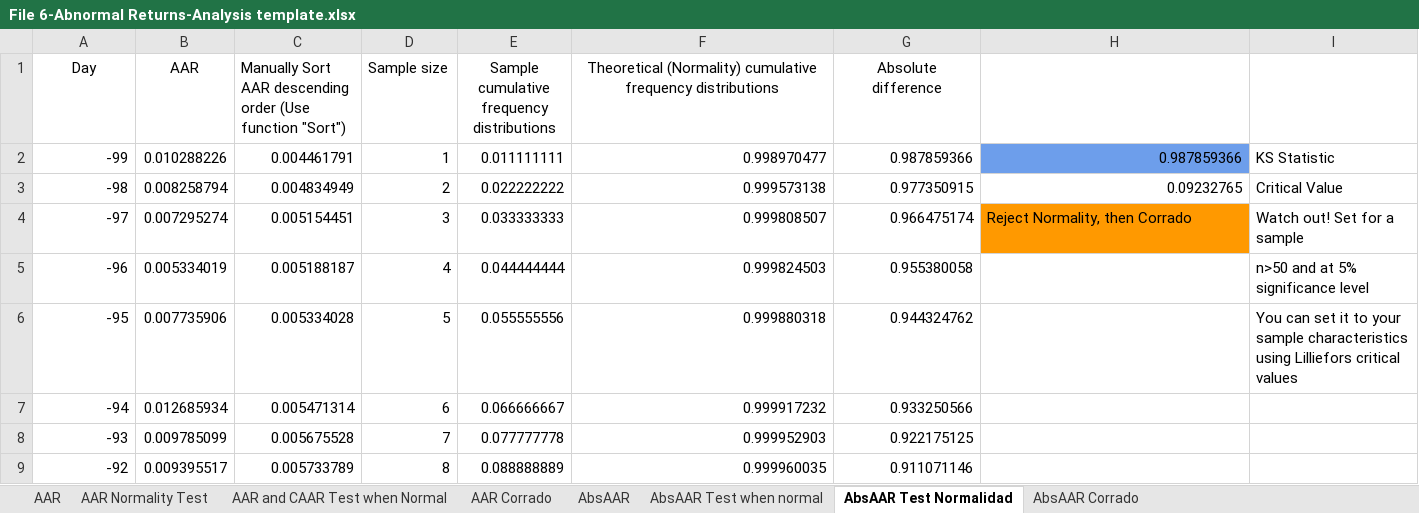
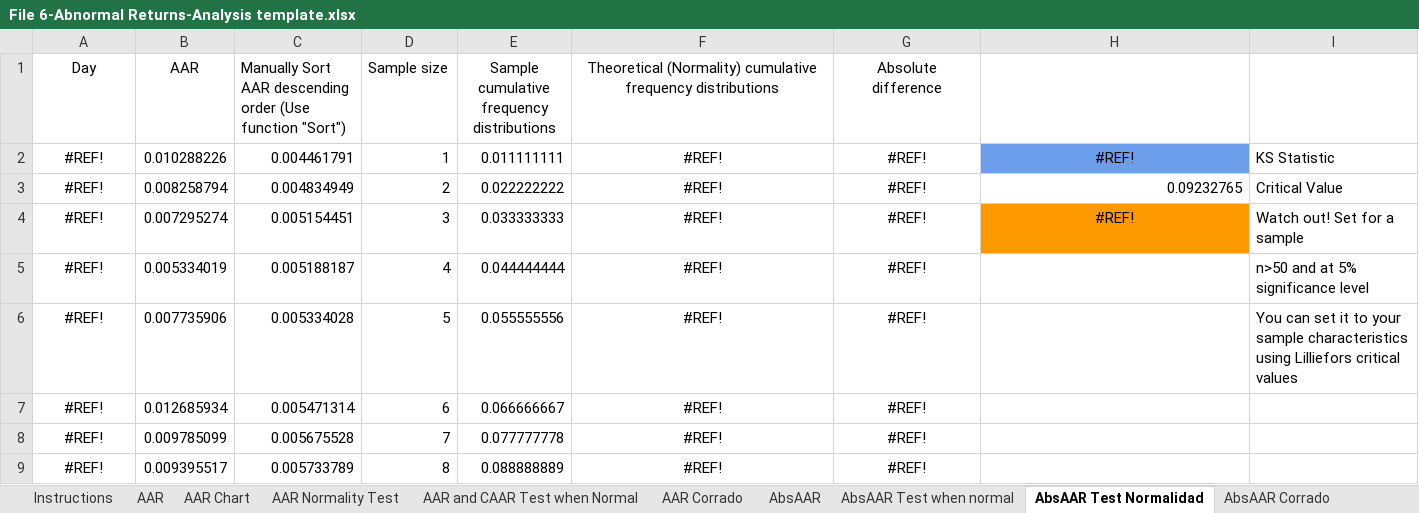
Before and after one commit to vanessaserrano/EventStudies4Finance, an Excel workbook: File 6-Abnormal Returns-Analysis template.xlsx, sheet AbsAAR Test Normalidad, drawn as a sheet; only a part is shown; values as stored, in another font and other column widths than the file's, no borders; charts and pictures not drawn; the diff covers the shown part only; the diff names each change by its address in the sheet, - before the commit and + after, or states it on an @@ line.

```diff
--- a/File 6-Abnormal Returns-Analysis template.xlsx (sheet AbsAAR Test Normalidad)
+++ b/File 6-Abnormal Returns-Analysis template.xlsx (sheet AbsAAR Test Normalidad)
+sheet tab: Instructions
+sheet tab: AAR Chart
-A2 (Day): -99
+A2 (Day): #REF!
-A2:A9 alignment: right
+A2:A9 alignment: center
-F2: 0.998970477
+F2: #REF!
-F2:H2 alignment: right
+F2:H2 alignment: center
-G2 (Absolute difference): 0.987859366
+G2 (Absolute difference): #REF!
-H2: 0.987859366
+H2: #REF!
-A3 (Day): -98
+A3 (Day): #REF!
-F3: 0.999573138
+F3: #REF!
-F3:G9 alignment: right
+F3:G9 alignment: center
-G3 (Absolute difference): 0.977350915
+G3 (Absolute difference): #REF!
-A4 (Day): -97
+A4 (Day): #REF!
-F4: 0.999808507
+F4: #REF!
-G4 (Absolute difference): 0.966475174
+G4 (Absolute difference): #REF!
-H4: Reject Normality, then Corrado
+H4: #REF!
-H4 alignment: left
+H4 alignment: center
-A5 (Day): -96
+A5 (Day): #REF!
-F5: 0.999824503
+F5: #REF!
-G5 (Absolute difference): 0.955380058
+G5 (Absolute difference): #REF!
-A6 (Day): -95
+A6 (Day): #REF!
-F6: 0.999880318
+F6: #REF!
-G6 (Absolute difference): 0.944324762
+G6 (Absolute difference): #REF!
-A7 (Day): -94
+A7 (Day): #REF!
-F7: 0.999917232
+F7: #REF!
-G7 (Absolute difference): 0.933250566
+G7 (Absolute difference): #REF!
-A8 (Day): -93
+A8 (Day): #REF!
-F8: 0.999952903
+F8: #REF!
-G8 (Absolute difference): 0.922175125
+G8 (Absolute difference): #REF!
-A9 (Day): -92
+A9 (Day): #REF!
-F9: 0.999960035
+F9: #REF!
-G9 (Absolute difference): 0.911071146
+G9 (Absolute difference): #REF!
```
Also changed, not shown: 246 edited cells and cell formats elsewhere in this sheet, sheet AAR Normality Test, sheet AAR and CAAR Test when Normal, sheet AAR, sheet AbsAAR, sheet AbsAAR Corrado, sheet AAR Corrado, formulas that keep their value, charts or pictures, File 1-Portfolios_Byhand.xlsx, 1 other file.
